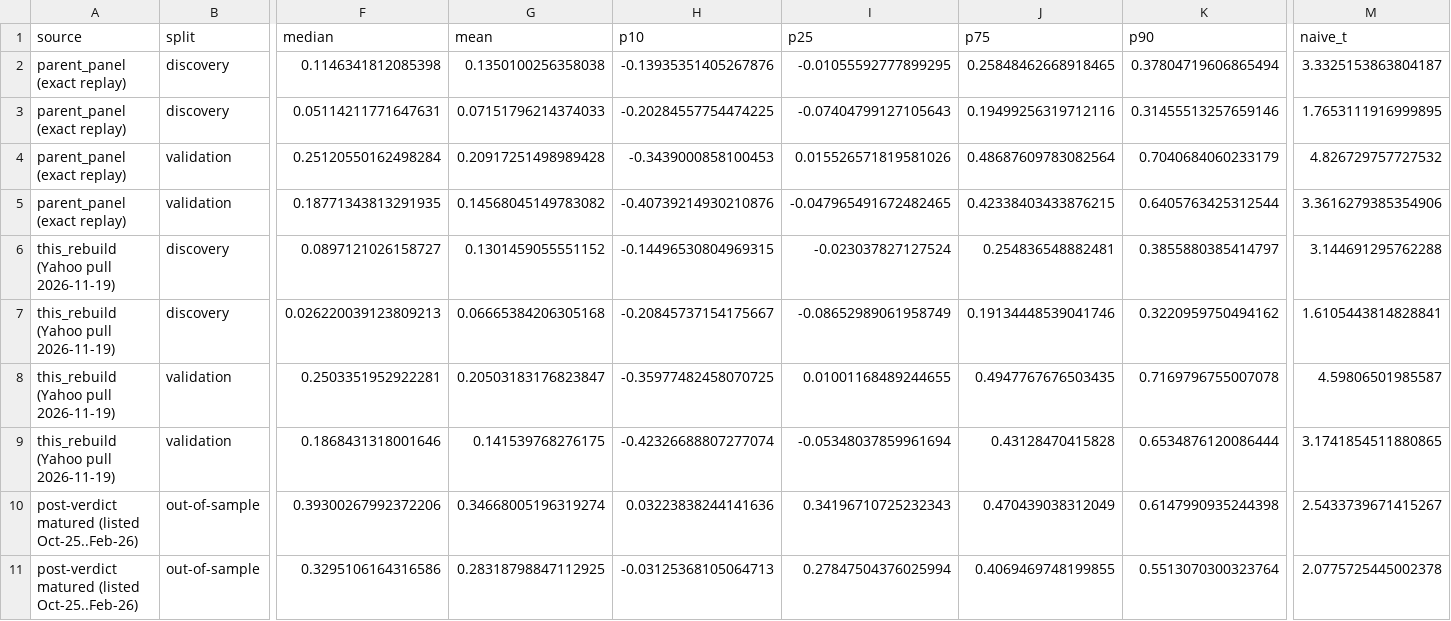
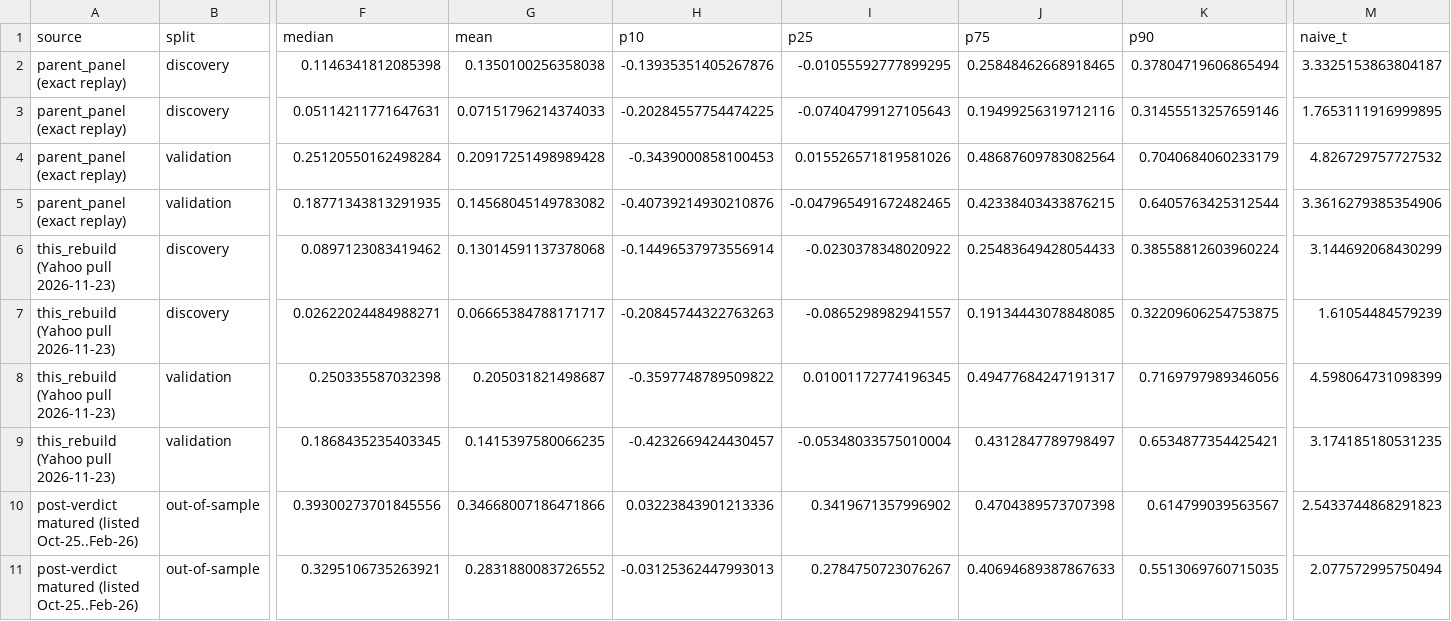
Before and after one commit to SukhmanH/IPOStudy, a CSV file: Anthropic/results/primary_spec_reproduction.csv, drawn as a sheet; only a part is shown, gaps mark what is left out; removed rows and columns are numbered as before the commit, all else as after; rows hold the shown columns only; the diff names each change by its address in the sheet, - before the commit and + after, or states it on an @@ line.

```diff
--- a/Anthropic/results/primary_spec_reproduction.csv
+++ b/Anthropic/results/primary_spec_reproduction.csv
-row 6: this_rebuild (Yahoo pull 2026-11-19) | discovery | 0.0897121026158727 | 0.1301459055551152 | -0.14496530804969315 | -0.023037827127524 | 0.254836548882481 | 0.3855880385414797 | 3.144691295762288
-row 7: this_rebuild (Yahoo pull 2026-11-19) | discovery | 0.026220039123809213 | 0.06665384206305168 | -0.20845737154175667 | -0.08652989061958749 | 0.19134448539041746 | 0.3220959750494162 | 1.6105443814828841
-row 8: this_rebuild (Yahoo pull 2026-11-19) | validation | 0.2503351952922281 | 0.20503183176823847 | -0.35977482458070725 | 0.01001168489244655 | 0.4947767676503435 | 0.7169796755007078 | 4.59806501985587
-row 9: this_rebuild (Yahoo pull 2026-11-19) | validation | 0.1868431318001646 | 0.141539768276175 | -0.42326688807277074 | -0.05348037859961694 | 0.43128470415828 | 0.6534876120086444 | 3.1741854511880865
+row 6: this_rebuild (Yahoo pull 2026-11-23) | discovery | 0.0897123083419462 | 0.13014591137378068 | -0.14496537973556914 | -0.0230378348020922 | 0.25483649428054433 | 0.38558812603960224 | 3.144692068430299
+row 7: this_rebuild (Yahoo pull 2026-11-23) | discovery | 0.02622024484988271 | 0.06665384788171717 | -0.20845744322763263 | -0.0865298982941557 | 0.19134443078848085 | 0.32209606254753875 | 1.61054484579239
+row 8: this_rebuild (Yahoo pull 2026-11-23) | validation | 0.250335587032398 | 0.205031821498687 | -0.3597748789509822 | 0.01001172774196345 | 0.49477684247191317 | 0.7169797989346056 | 4.598064731098399
+row 9: this_rebuild (Yahoo pull 2026-11-23) | validation | 0.1868435235403345 | 0.1415397580066235 | -0.4232669424430457 | -0.05348033575010004 | 0.4312847789798497 | 0.6534877354425421 | 3.174185180531235
-F10 (median): 0.39300267992372206
+F10 (median): 0.39300273701845556
-G10 (mean): 0.34668005196319274
+G10 (mean): 0.34668007186471866
-H10 (p10): 0.03223838244141636
+H10 (p10): 0.03223843901213336
-I10 (p25): 0.34196710725232343
+I10 (p25): 0.3419671357996902
-J10 (p75): 0.470439038312049
+J10 (p75): 0.4704389573707398
-K10 (p90): 0.6147990935244398
+K10 (p90): 0.614799039563567
-M10 (naive_t): 2.5433739671415267
+M10 (naive_t): 2.5433744868291823
-F11 (median): 0.3295106164316586
+F11 (median): 0.3295106735263921
-G11 (mean): 0.28318798847112925
+G11 (mean): 0.2831880083726552
-H11 (p10): -0.03125368105064713
+H11 (p10): -0.03125362447993013
-I11 (p25): 0.27847504376025994
+I11 (p25): 0.2784750723076267
-J11 (p75): 0.4069469748199855
+J11 (p75): 0.40694689387867633
-K11 (p90): 0.5513070300323764
+K11 (p90): 0.5513069760715035
-M11 (naive_t): 2.0775725445002378
+M11 (naive_t): 2.077572995750494
```
Also changed, not shown: Anthropic/results/ant_price_fan_daily.csv, Anthropic/results/cohort_event_table.csv, 37 other files.
